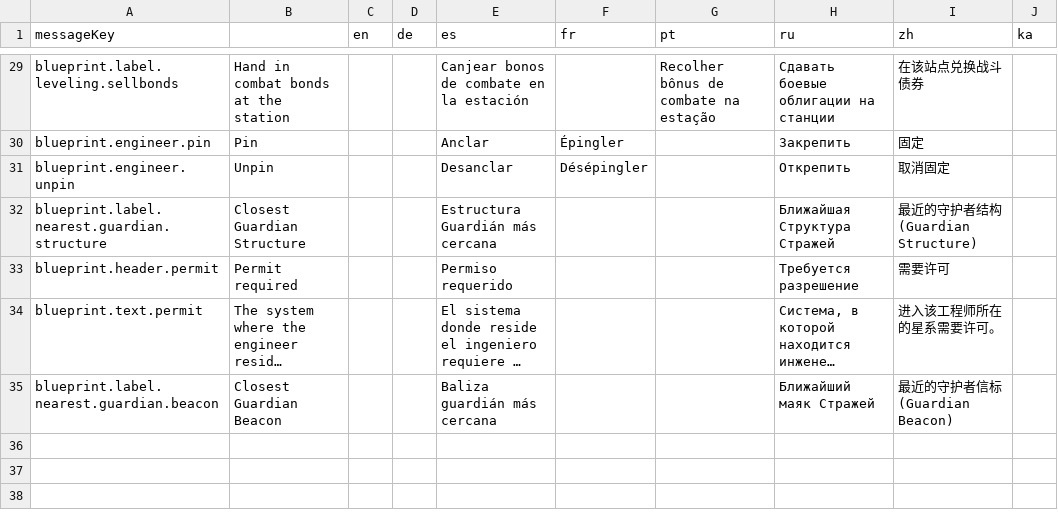
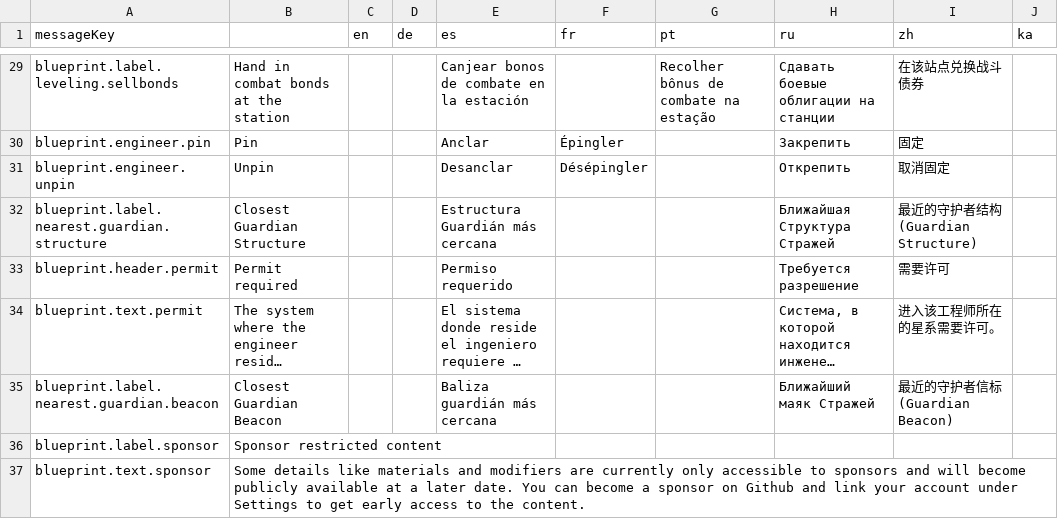
Before and after one commit to jixxed/ed-odyssey-materials-helper, a CSV file: application/src/main/resources/locale/blueprint.csv, drawn as a sheet; only a part is shown, gaps mark what is left out; long unchanged cells end in …; the diff names each change by its address in the sheet, - before the commit and + after, or states it on an @@ line.

Commit message:
add sponsor indicator to merc modules

```diff
--- a/application/src/main/resources/locale/blueprint.csv
+++ b/application/src/main/resources/locale/blueprint.csv
+row 36: blueprint.label.sponsor | Sponsor restricted content
+row 37: blueprint.text.sponsor | Some details like materials and modifiers are currently only accessible to sponsors and will become publicly available at a later date. You can become a sponsor on Github and link your account under Settings to get early access to the content.
```
Also changed, not shown: 1 other file.
